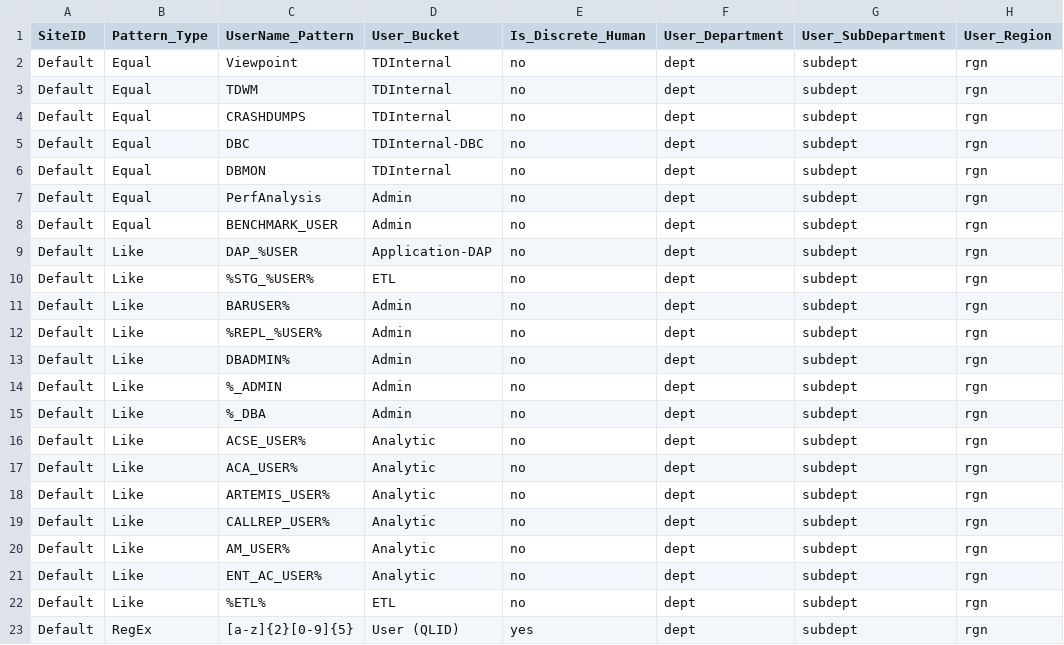
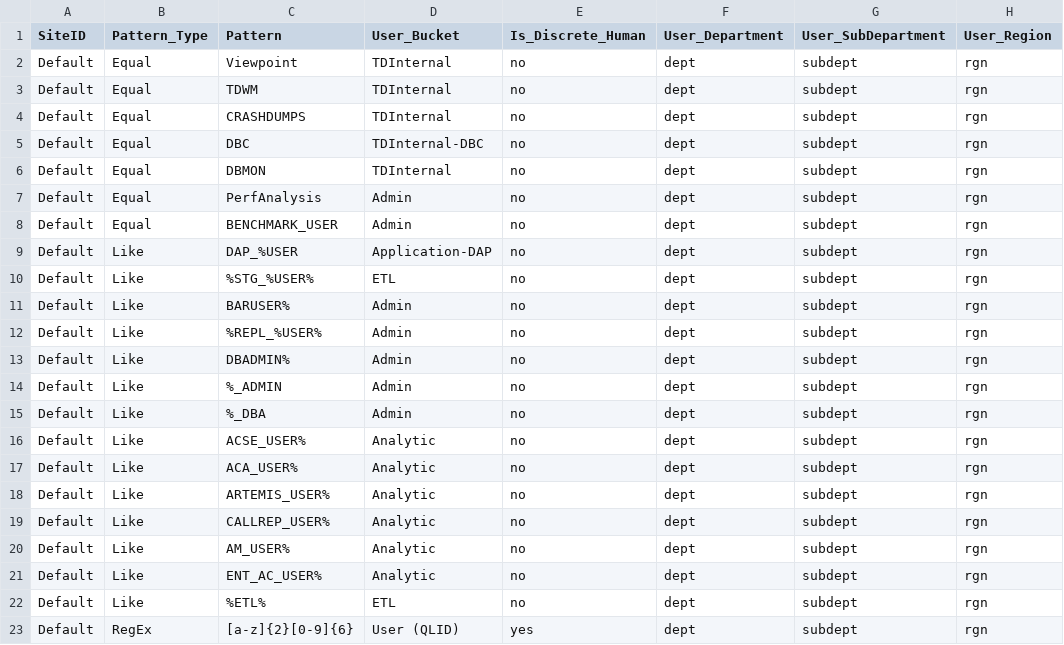
Before and after one commit to tdcoa/sql, a CSV file: dim_user.coa.csv, drawn as a sheet; only a part is shown; the diff names each change by its address in the sheet, - before the commit and + after, or states it on an @@ line.

```diff
--- a/dim_user.coa.csv
+++ b/dim_user.coa.csv
-C1: UserName_Pattern
+C1: Pattern
-C23 (Pattern): [a-z]{2}[0-9]{5}
+C23 (Pattern): [a-z]{2}[0-9]{6}
```
Also changed, not shown: 6 other files.
